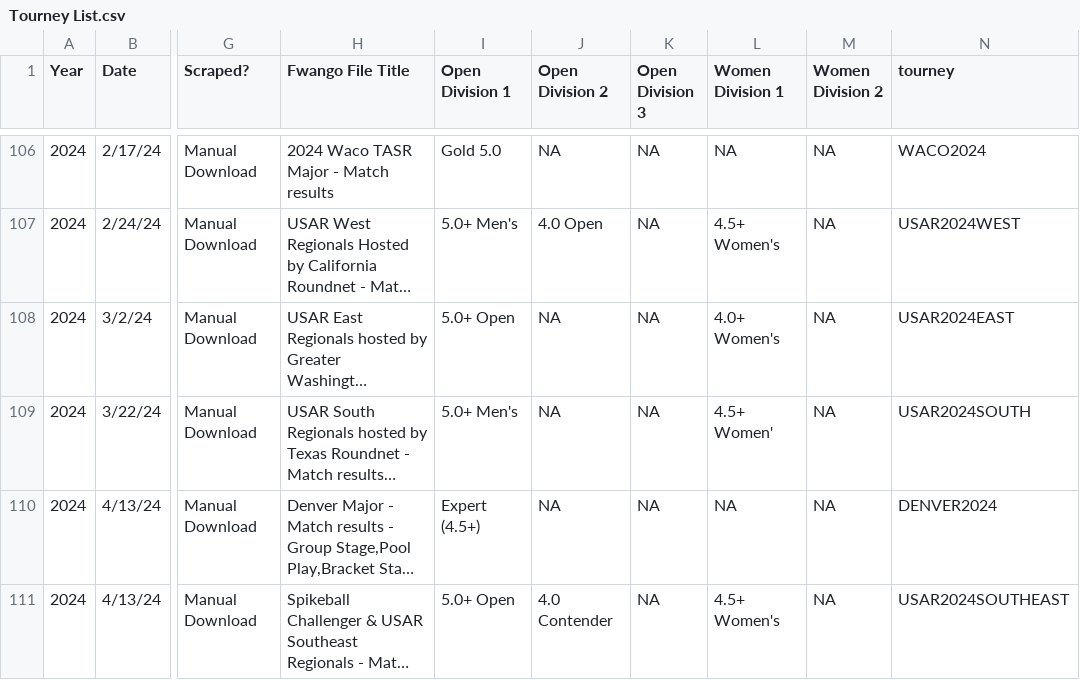
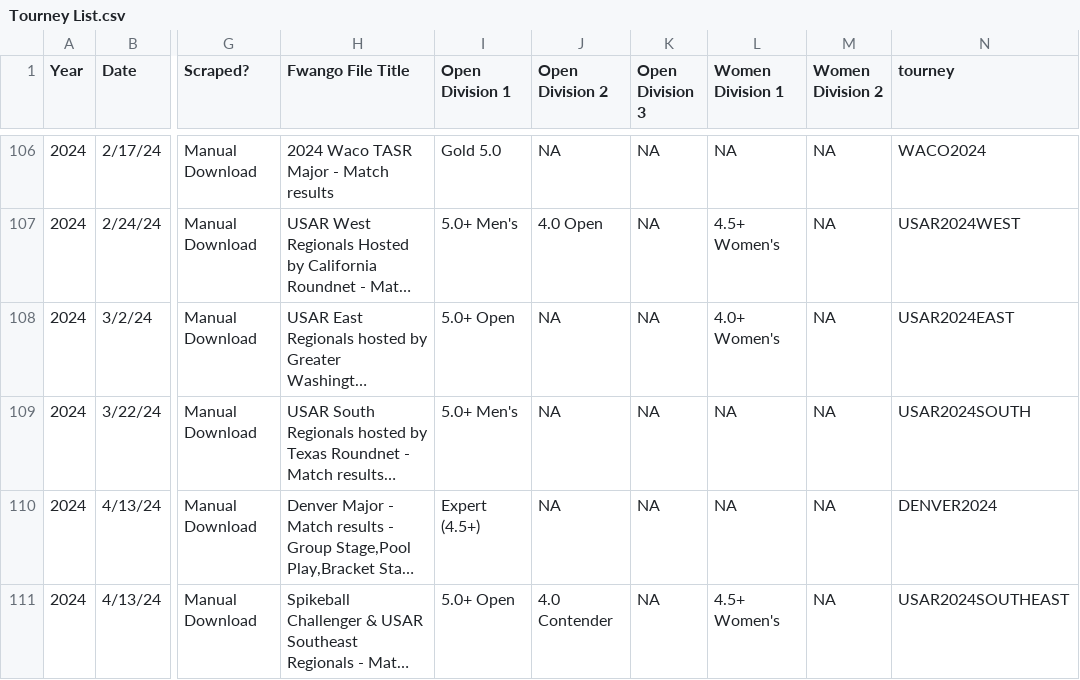
Before and after one commit to USAR-Rankings/rankings_model, a CSV file: Tourney List.csv, drawn as a sheet; only a part is shown, gaps mark what is left out; long unchanged cells end in …; the diff names each change by its address in the sheet, - before the commit and + after, or states it on an @@ line.

Commit message:
Fixed Womens South

```diff
--- a/Tourney List.csv
+++ b/Tourney List.csv
-L109 (Women Division 1): 4.5+ Women'
+L109 (Women Division 1): NA
```
